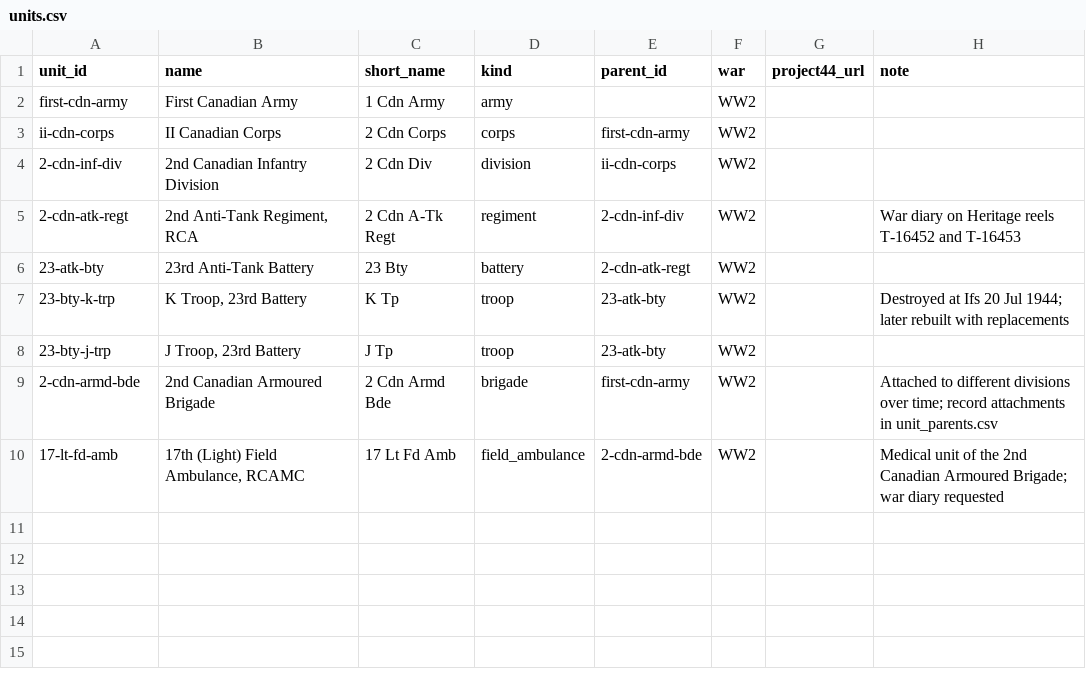
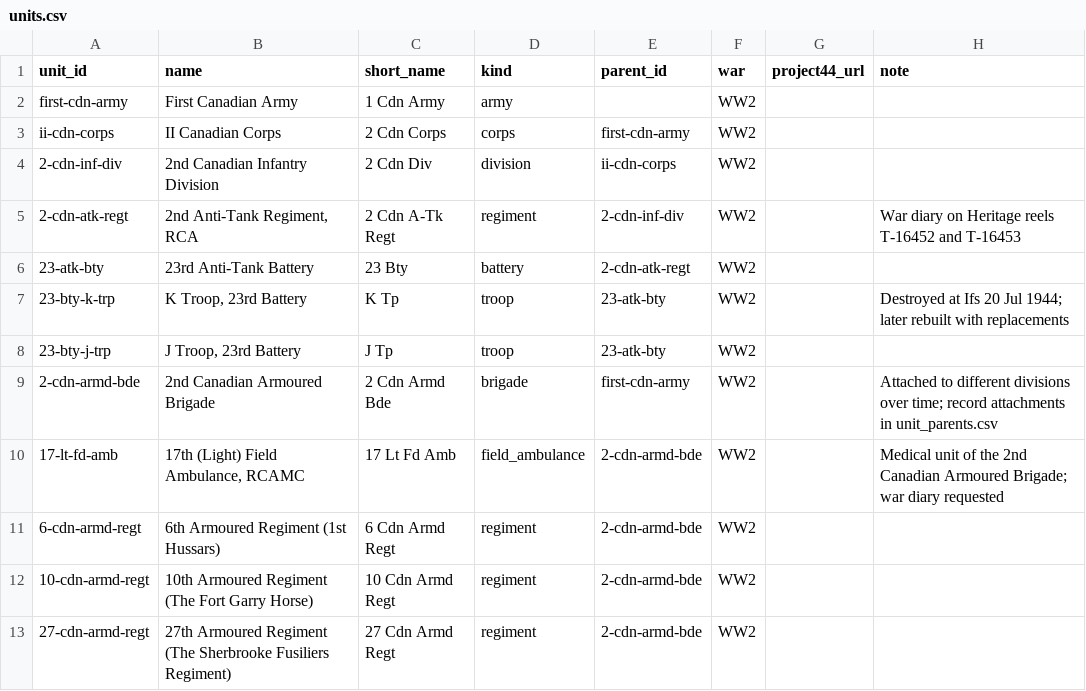
Before and after one commit to JoshOClock/soldier-paths, a CSV file: data/units.csv, drawn as a sheet.

```diff
--- a/data/units.csv
+++ b/data/units.csv
@@ -10 +10,4 @@ ii-cdn-corps,II Canadian Corps,2 Cdn Corps,corps,first-cdn-army,WW2,,
 17-lt-fd-amb,"17th (Light) Field Ambulance, RCAMC",17 Lt Fd Amb,field_ambulance,2-cdn-armd-bde,WW2,,Medical unit of the 2nd Canadian Armoured Brigade; war diary requested
+6-cdn-armd-regt,6th Armoured Regiment (1st Hussars),6 Cdn Armd Regt,regiment,2-cdn-armd-bde,WW2,,
+10-cdn-armd-regt,10th Armoured Regiment (The Fort Garry Horse),10 Cdn Armd Regt,regiment,2-cdn-armd-bde,WW2,,
+27-cdn-armd-regt,27th Armoured Regiment (The Sherbrooke Fusiliers Regiment),27 Cdn Armd Regt,regiment,2-cdn-armd-bde,WW2,,
```
Also changed, not shown: data/places.csv, data/sources.csv, 2 other files.
